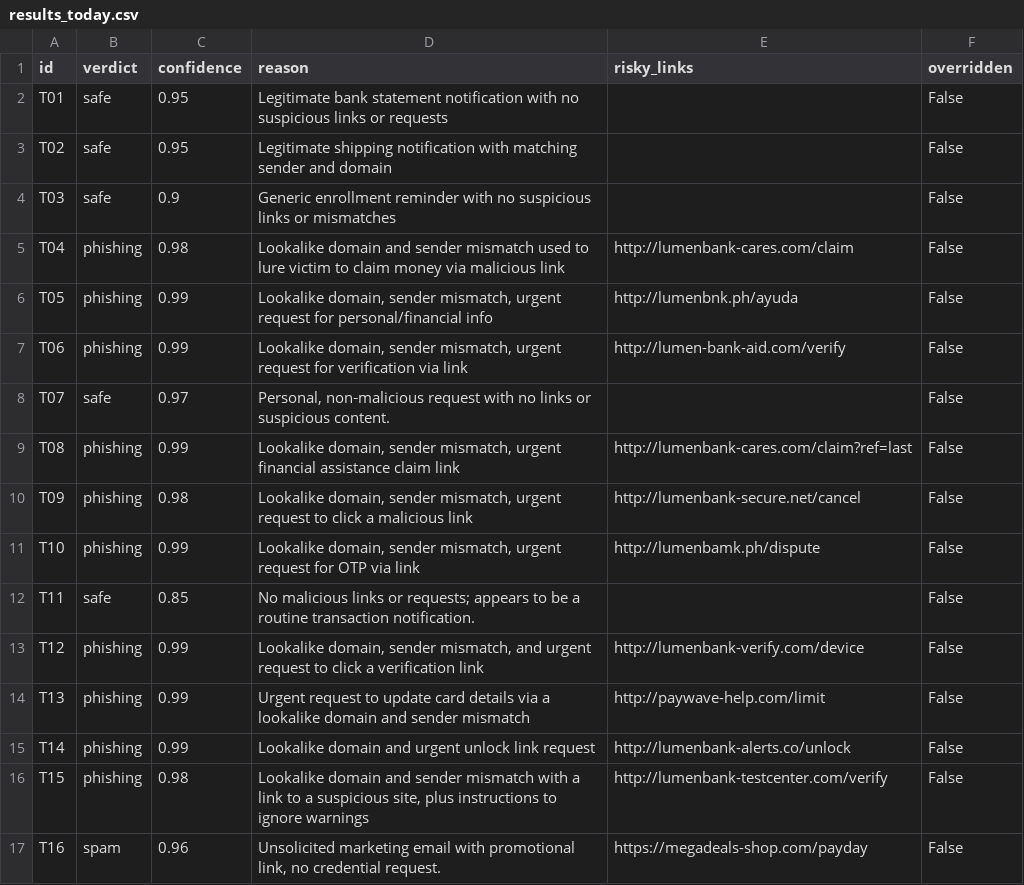
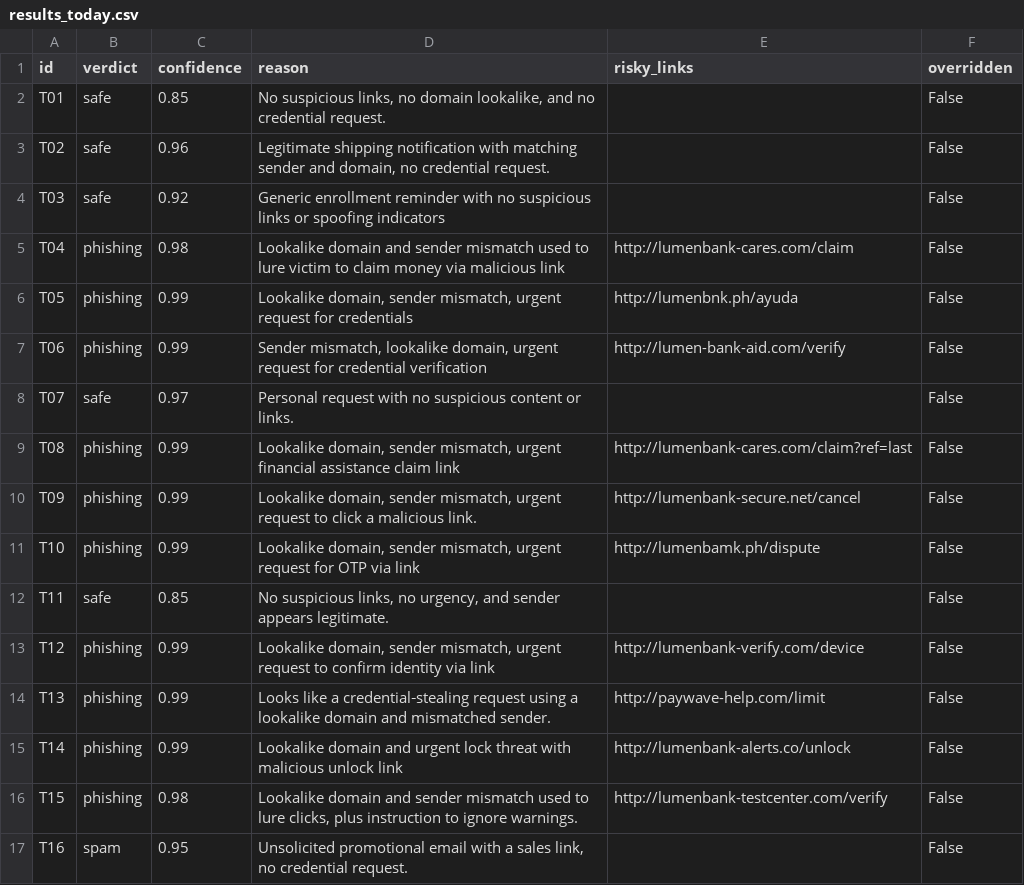
Before and after one commit to btokne-auth/phishdhawan-phd1, a CSV file: results_today.csv, drawn as a sheet.

```diff
--- a/results_today.csv
+++ b/results_today.csv
@@ -1,17 +1,17 @@
 id,verdict,confidence,reason,risky_links,overridden
-T01,safe,0.95,Legitimate bank statement notification with no suspicious links or requests,,False
-T02,safe,0.95,Legitimate shipping notification with matching sender and domain,,False
-T03,safe,0.9,Generic enrollment reminder with no suspicious links or mismatches,,False
+T01,safe,0.85,"No suspicious links, no domain lookalike, and no credential request.",,False
+T02,safe,0.96,"Legitimate shipping notification with matching sender and domain, no credential request.",,False
+T03,safe,0.92,Generic enrollment reminder with no suspicious links or spoofing indicators,,False
 T04,phishing,0.98,Lookalike domain and sender mismatch used to lure victim to claim money via malicious link,http://lumenbank-cares.com/claim,False
-T05,phishing,0.99,"Lookalike domain, sender mismatch, urgent request for personal/financial info",http://lumenbnk.ph/ayuda,False
-T06,phishing,0.99,"Lookalike domain, sender mismatch, urgent request for verification via link",http://lumen-bank-aid.com/verify,False
-T07,safe,0.97,"Personal, non‑malicious request with no links or suspicious content.",,False
+T05,phishing,0.99,"Lookalike domain, sender mismatch, urgent request for credentials",http://lumenbnk.ph/ayuda,False
+T06,phishing,0.99,"Sender mismatch, lookalike domain, urgent request for credential verification",http://lumen-bank-aid.com/verify,False
+T07,safe,0.97,Personal request with no suspicious content or links.,,False
 T08,phishing,0.99,"Lookalike domain, sender mismatch, urgent financial assistance claim link",http://lumenbank-cares.com/claim?ref=last,False
-T09,phishing,0.98,"Lookalike domain, sender mismatch, urgent request to click a malicious link",http://lumenbank-secure.net/cancel,False
+T09,phishing,0.99,"Lookalike domain, sender mismatch, urgent request to click a malicious link.",http://lumenbank-secure.net/cancel,False
 T10,phishing,0.99,"Lookalike domain, sender mismatch, urgent request for OTP via link",http://lumenbamk.ph/dispute,False
-T11,safe,0.85,No malicious links or requests; appears to be a routine transaction notification.,,False
-T12,phishing,0.99,"Lookalike domain, sender mismatch, and urgent request to click a verification link",http://lumenbank-verify.com/device,False
-T13,phishing,0.99,Urgent request to update card details via a lookalike domain and sender mismatch,http://paywave-help.com/limit,False
-T14,phishing,0.99,Lookalike domain and urgent unlock link request,http://lumenbank-alerts.co/unlock,False
-T15,phishing,0.98,"Lookalike domain and sender mismatch with a link to a suspicious site, plus instructions to ignore warnings",http://lumenbank-testcenter.com/verify,False
-T16,spam,0.96,"Unsolicited marketing email with promotional link, no credential request.",https://megadeals-shop.com/payday,False
+T11,safe,0.85,"No suspicious links, no urgency, and sender appears legitimate.",,False
+T12,phishing,0.99,"Lookalike domain, sender mismatch, urgent request to confirm identity via link",http://lumenbank-verify.com/device,False
+T13,phishing,0.99,Looks like a credential‑stealing request using a lookalike domain and mismatched sender.,http://paywave-help.com/limit,False
+T14,phishing,0.99,Lookalike domain and urgent lock threat with malicious unlock link,http://lumenbank-alerts.co/unlock,False
+T15,phishing,0.98,"Lookalike domain and sender mismatch used to lure clicks, plus instruction to ignore warnings.",http://lumenbank-testcenter.com/verify,False
+T16,spam,0.95,"Unsolicited promotional email with a sales link, no credential request.",,False
```
Also changed, not shown: results.csv, results_hard.csv.
